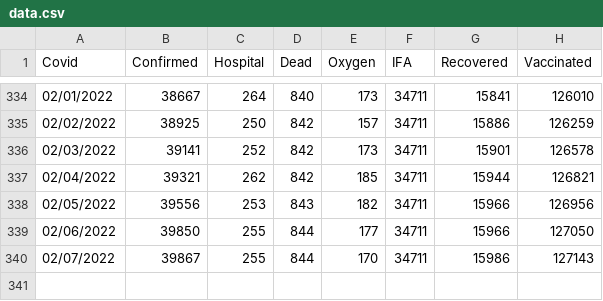
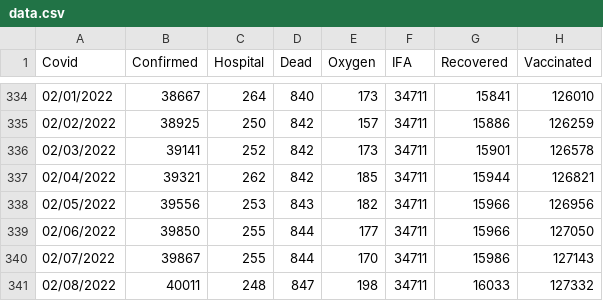
Before and after one commit to bpashkovskyi/covid-19-if, a CSV file: data.csv, drawn as a sheet; only a part is shown, gaps mark what is left out; the diff names each change by its address in the sheet, - before the commit and + after, or states it on an @@ line.

Commit message:
Update data.csv

```diff
--- a/data.csv
+++ b/data.csv
+row 341: 02/08/2022 | 40011 | 248 | 847 | 198 | 34711 | 16033 | 127332
```
